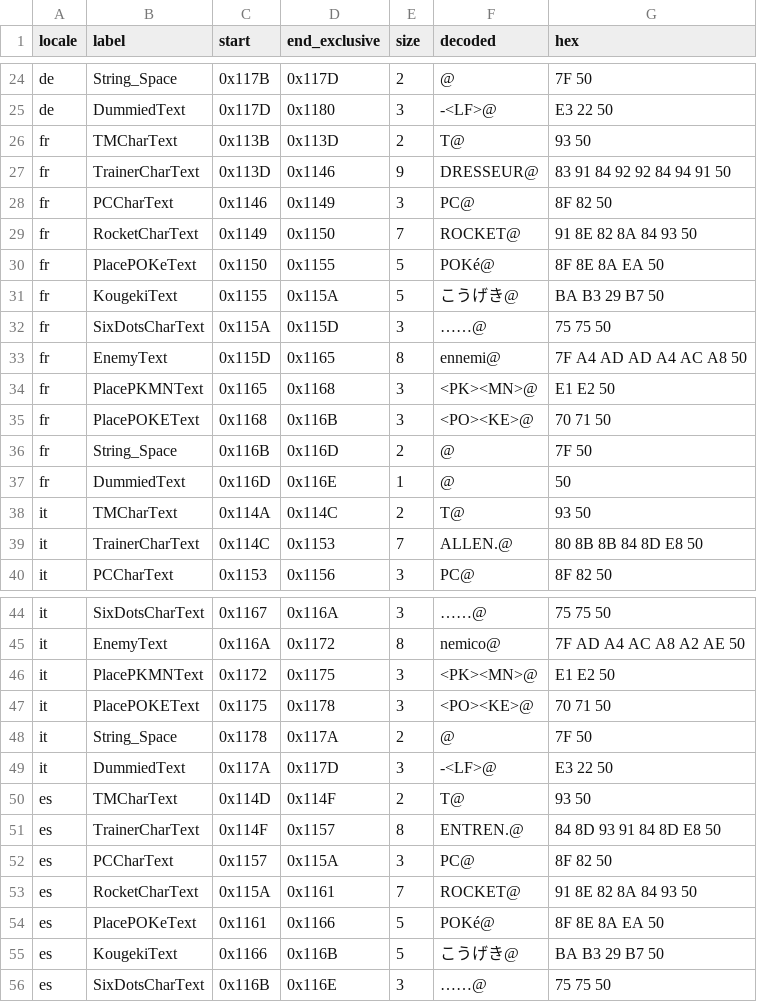
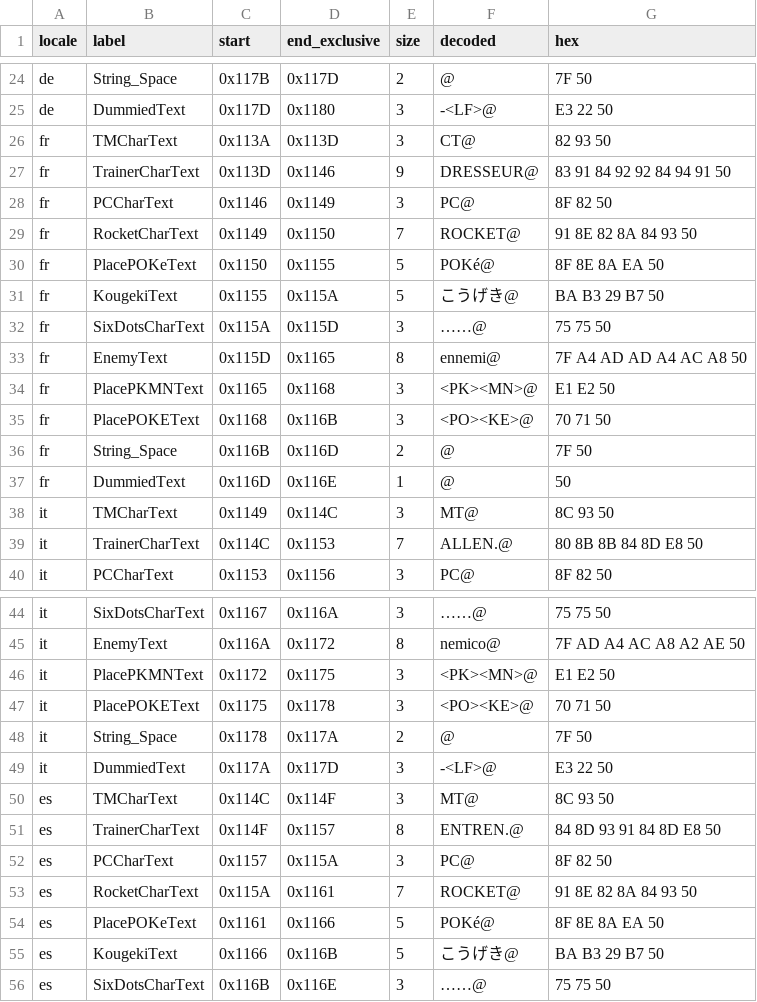
Before and after one commit to SakuraiTsubaki/PocketMonsters-Kin-Disassembly, a CSV file: analysis/bank00/text_strings.csv, drawn as a sheet; only a part is shown, gaps mark what is left out.

Commit message:
Correct western Bank 00 embedded text extraction

```diff
--- a/analysis/bank00/text_strings.csv
+++ b/analysis/bank00/text_strings.csv
@@ -25,3 +25,3 @@ de,String_Space,0x117B,0x117D,2, @,7F 50
 de,DummiedText,0x117D,0x1180,3,-<LF>@,E3 22 50
-fr,TMCharText,0x113B,0x113D,2,T@,93 50
+fr,TMCharText,0x113A,0x113D,3,CT@,82 93 50
 fr,TrainerCharText,0x113D,0x1146,9,DRESSEUR@,83 91 84 92 92 84 94 91 50
@@ -37,3 +37,3 @@ fr,String_Space,0x116B,0x116D,2, @,7F 50
 fr,DummiedText,0x116D,0x116E,1,@,50
-it,TMCharText,0x114A,0x114C,2,T@,93 50
+it,TMCharText,0x1149,0x114C,3,MT@,8C 93 50
 it,TrainerCharText,0x114C,0x1153,7,ALLEN.@,80 8B 8B 84 8D E8 50
@@ -49,3 +49,3 @@ it,String_Space,0x1178,0x117A,2, @,7F 50
 it,DummiedText,0x117A,0x117D,3,-<LF>@,E3 22 50
-es,TMCharText,0x114D,0x114F,2,T@,93 50
+es,TMCharText,0x114C,0x114F,3,MT@,8C 93 50
 es,TrainerCharText,0x114F,0x1157,8,ENTREN.@,84 8D 93 91 84 8D E8 50
```
